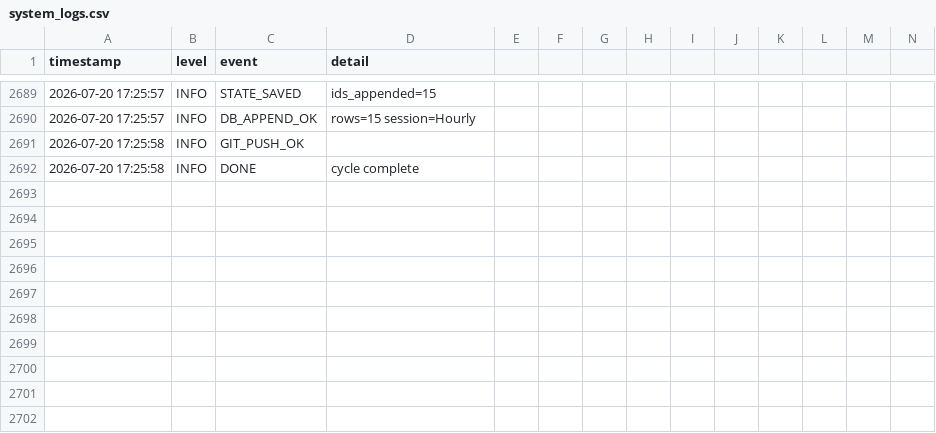
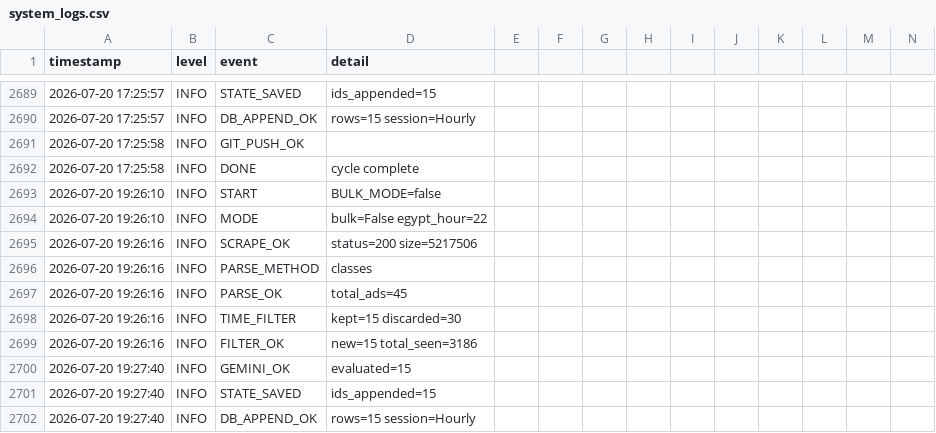
Before and after one commit to mrdarwish78/olxhuntero, a CSV file: system_logs.csv, drawn as a sheet; only a part is shown, gaps mark what is left out; rows hold the shown columns only; the diff names each change by its address in the sheet, - before the commit and + after, or states it on an @@ line.

Commit message:
auto: update state 2026-07-20T19:27:40Z

```diff
--- a/system_logs.csv
+++ b/system_logs.csv
+row 2693: 2026-07-20 19:26:10 | INFO | START | BULK_MODE=false
+row 2694: 2026-07-20 19:26:10 | INFO | MODE | bulk=False egypt_hour=22
+row 2695: 2026-07-20 19:26:16 | INFO | SCRAPE_OK | status=200 size=5217506
+row 2696: 2026-07-20 19:26:16 | INFO | PARSE_METHOD | classes
+row 2697: 2026-07-20 19:26:16 | INFO | PARSE_OK | total_ads=45
+row 2698: 2026-07-20 19:26:16 | INFO | TIME_FILTER | kept=15 discarded=30
+row 2699: 2026-07-20 19:26:16 | INFO | FILTER_OK | new=15 total_seen=3186
+row 2700: 2026-07-20 19:27:40 | INFO | GEMINI_OK | evaluated=15
+row 2701: 2026-07-20 19:27:40 | INFO | STATE_SAVED | ids_appended=15
+row 2702: 2026-07-20 19:27:40 | INFO | DB_APPEND_OK | rows=15 session=Hourly
```
Also changed, not shown: 2 other files.
